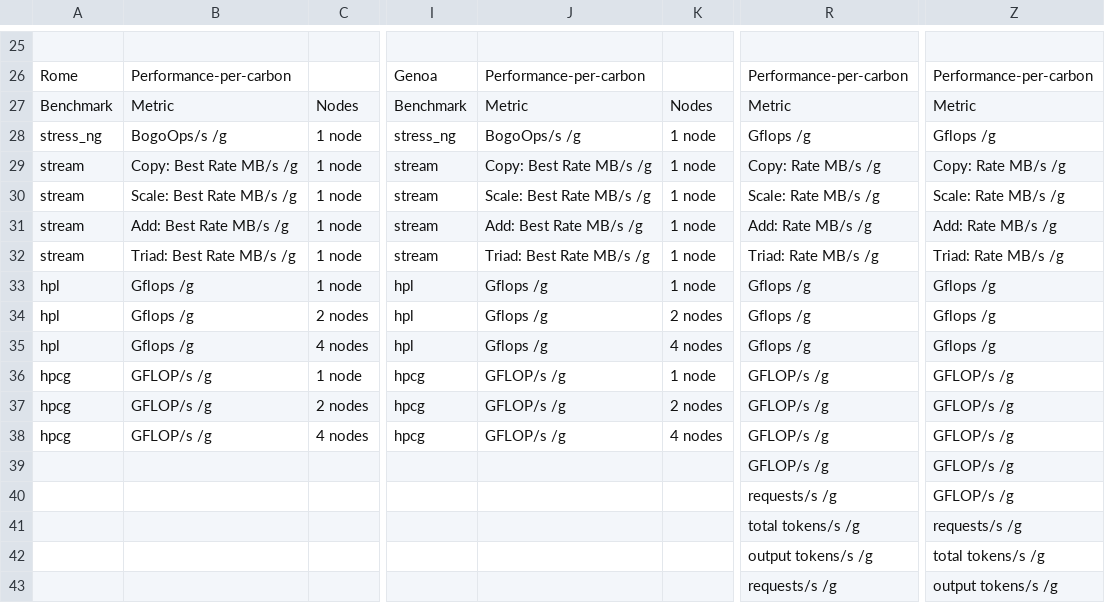
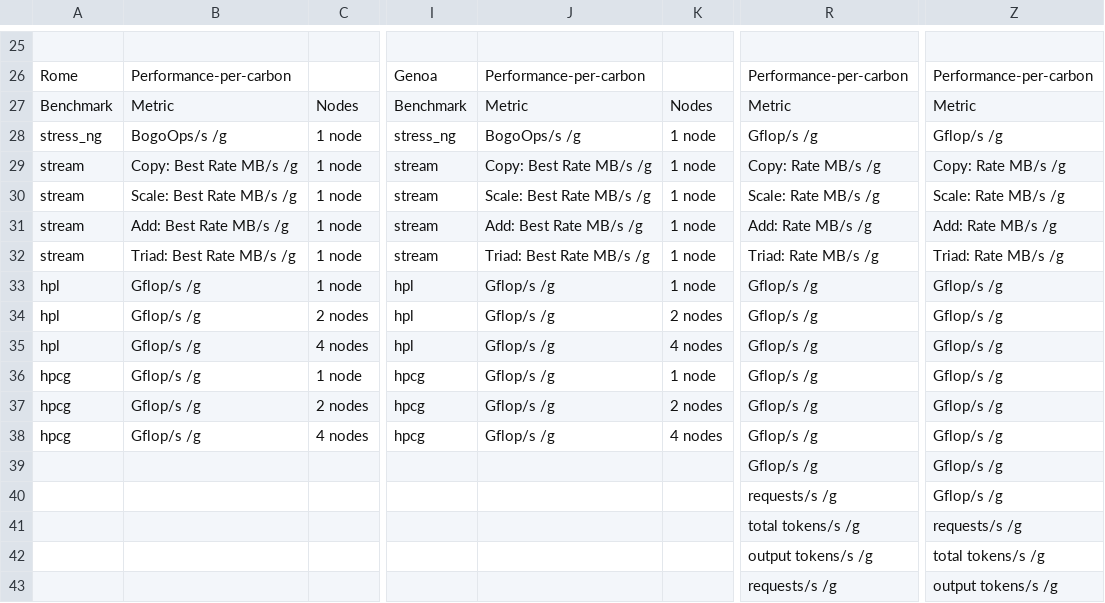
Before and after one commit to generalnobody/sustainabench, a CSV file: plotting/performance_per_carbon_tables/FR-2024-Tables.csv, drawn as a sheet; only a part is shown, gaps mark what is left out; the diff names each change by its address in the sheet, - before the commit and + after, or states it on an @@ line.

```diff
--- a/plotting/performance_per_carbon_tables/FR-2024-Tables.csv
+++ b/plotting/performance_per_carbon_tables/FR-2024-Tables.csv
-R28: Gflops /g
+R28: Gflop/s /g
-Z28: Gflops /g
+Z28: Gflop/s /g
-B33:B35: Gflops /g
+B33:B35: Gflop/s /g
-J33:J35: Gflops /g
+J33:J35: Gflop/s /g
-R33:R35: Gflops /g
+R33:R35: Gflop/s /g
-Z33:Z35: Gflops /g
+Z33:Z35: Gflop/s /g
-B36:B38: GFLOP/s /g
+B36:B38: Gflop/s /g
-J36:J38: GFLOP/s /g
+J36:J38: Gflop/s /g
-R36:R39: GFLOP/s /g
+R36:R39: Gflop/s /g
-Z36:Z40: GFLOP/s /g
+Z36:Z40: Gflop/s /g
```
Also changed, not shown: plotting/performance_per_carbon_tables/NL-2022-Tables.csv, plotting/performance_per_carbon_tables/NL-2024-Tables.csv, 1 other file.
